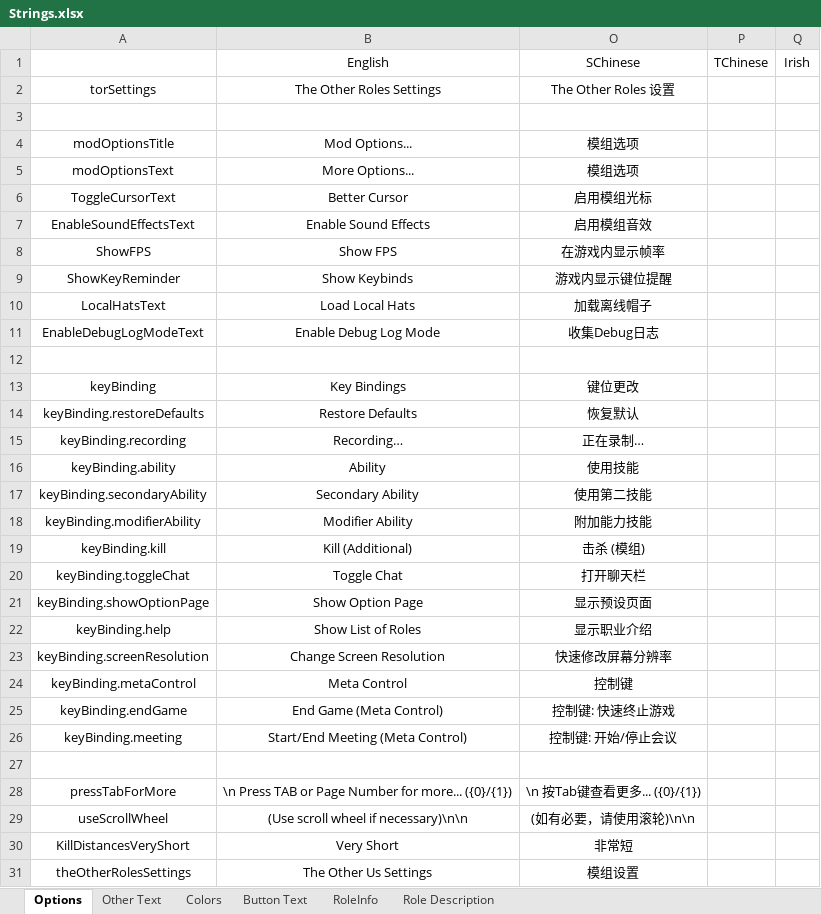
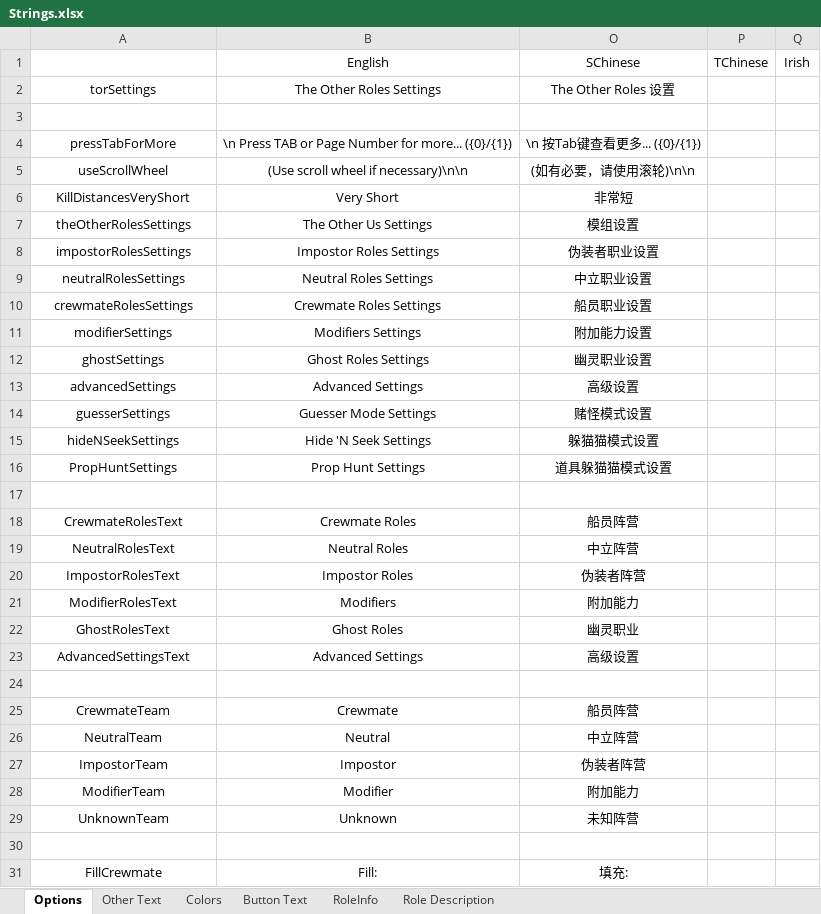
Before and after one commit to mxyx-club/TheOtherUs-Edited, an Excel workbook: Strings.xlsx, sheet Options, drawn as a sheet; only a part is shown; the shorter side is filled out with more unchanged rows; values as stored, in another font and other column widths than the file's, no borders; the diff names each change by its address in the sheet, - before the commit and + after, or states it on an @@ line.

```diff
--- a/Strings.xlsx (sheet Options)
+++ b/Strings.xlsx (sheet Options)
-row 4: modOptionsTitle | Mod Options... | 模组选项
-row 5: modOptionsText | More Options... | 模组选项
-row 6: ToggleCursorText | Better Cursor | 启用模组光标
-row 7: EnableSoundEffectsText | Enable Sound Effects | 启用模组音效
-row 8: ShowFPS | Show FPS | 在游戏内显示帧率
-row 9: ShowKeyReminder | Show Keybinds | 游戏内显示键位提醒
-row 10: LocalHatsText | Load Local Hats | 加载离线帽子
-row 11: EnableDebugLogModeText | Enable Debug Log Mode | 收集Debug日志
-row 12: (empty)
-row 13: keyBinding | Key Bindings | 键位更改
-row 14: keyBinding.restoreDefaults | Restore Defaults | 恢复默认
-row 15: keyBinding.recording | Recording… | 正在录制…
-row 16: keyBinding.ability | Ability | 使用技能
-row 17: keyBinding.secondaryAbility | Secondary Ability | 使用第二技能
-row 18: keyBinding.modifierAbility | Modifier Ability | 附加能力技能
-row 19: keyBinding.kill | Kill (Additional) | 击杀 (模组)
-row 20: keyBinding.toggleChat | Toggle Chat | 打开聊天栏
-row 21: keyBinding.showOptionPage | Show Option Page | 显示预设页面
-row 22: keyBinding.help | Show List of Roles | 显示职业介绍
-row 23: keyBinding.screenResolution | Change Screen Resolution | 快速修改屏幕分辨率
-row 24: keyBinding.metaControl | Meta Control | 控制键
-row 25: keyBinding.endGame | End Game (Meta Control) | 控制键: 快速终止游戏
-row 26: keyBinding.meeting | Start/End Meeting (Meta Control) | 控制键: 开始/停止会议
-row 27: (empty)
```
Also changed, not shown: sheet Other Text, 5 other files.
